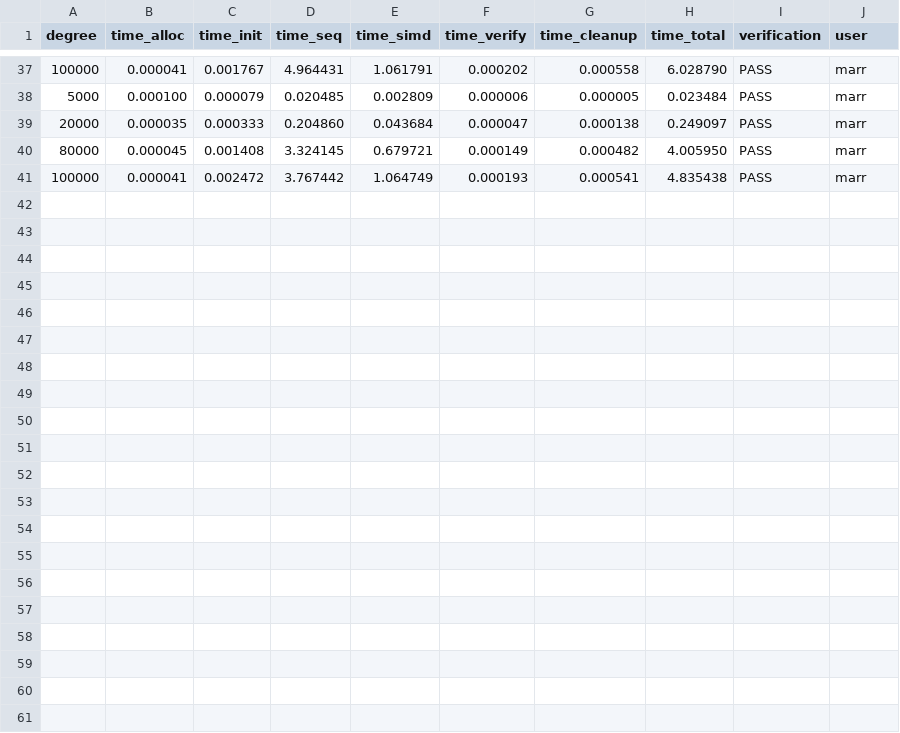
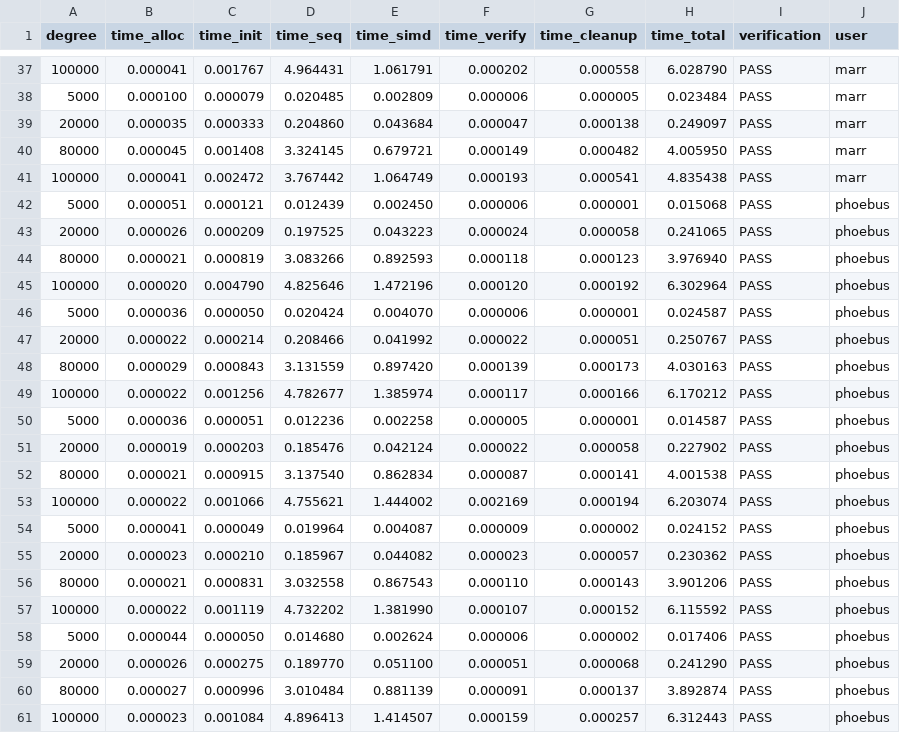
Before and after one commit to marrln/Thread-Experiments, a CSV file: 4_1_polynomial_multiplication/results_4.1.csv, drawn as a sheet; only a part is shown, gaps mark what is left out; the diff names each change by its address in the sheet, - before the commit and + after, or states it on an @@ line.

Commit message:
Results Phoebus

```diff
--- a/4_1_polynomial_multiplication/results_4.1.csv
+++ b/4_1_polynomial_multiplication/results_4.1.csv
+row 42: 5000 | 0.000051 | 0.000121 | 0.012439 | 0.002450 | 0.000006 | 0.000001 | 0.015068 | PASS | phoebus
+row 43: 20000 | 0.000026 | 0.000209 | 0.197525 | 0.043223 | 0.000024 | 0.000058 | 0.241065 | PASS | phoebus
+row 44: 80000 | 0.000021 | 0.000819 | 3.083266 | 0.892593 | 0.000118 | 0.000123 | 3.976940 | PASS | phoebus
+row 45: 100000 | 0.000020 | 0.004790 | 4.825646 | 1.472196 | 0.000120 | 0.000192 | 6.302964 | PASS | phoebus
+row 46: 5000 | 0.000036 | 0.000050 | 0.020424 | 0.004070 | 0.000006 | 0.000001 | 0.024587 | PASS | phoebus
+row 47: 20000 | 0.000022 | 0.000214 | 0.208466 | 0.041992 | 0.000022 | 0.000051 | 0.250767 | PASS | phoebus
+row 48: 80000 | 0.000029 | 0.000843 | 3.131559 | 0.897420 | 0.000139 | 0.000173 | 4.030163 | PASS | phoebus
+row 49: 100000 | 0.000022 | 0.001256 | 4.782677 | 1.385974 | 0.000117 | 0.000166 | 6.170212 | PASS | phoebus
+row 50: 5000 | 0.000036 | 0.000051 | 0.012236 | 0.002258 | 0.000005 | 0.000001 | 0.014587 | PASS | phoebus
+row 51: 20000 | 0.000019 | 0.000203 | 0.185476 | 0.042124 | 0.000022 | 0.000058 | 0.227902 | PASS | phoebus
+row 52: 80000 | 0.000021 | 0.000915 | 3.137540 | 0.862834 | 0.000087 | 0.000141 | 4.001538 | PASS | phoebus
+row 53: 100000 | 0.000022 | 0.001066 | 4.755621 | 1.444002 | 0.002169 | 0.000194 | 6.203074 | PASS | phoebus
+row 54: 5000 | 0.000041 | 0.000049 | 0.019964 | 0.004087 | 0.000009 | 0.000002 | 0.024152 | PASS | phoebus
+row 55: 20000 | 0.000023 | 0.000210 | 0.185967 | 0.044082 | 0.000023 | 0.000057 | 0.230362 | PASS | phoebus
+row 56: 80000 | 0.000021 | 0.000831 | 3.032558 | 0.867543 | 0.000110 | 0.000143 | 3.901206 | PASS | phoebus
+row 57: 100000 | 0.000022 | 0.001119 | 4.732202 | 1.381990 | 0.000107 | 0.000152 | 6.115592 | PASS | phoebus
+row 58: 5000 | 0.000044 | 0.000050 | 0.014680 | 0.002624 | 0.000006 | 0.000002 | 0.017406 | PASS | phoebus
+row 59: 20000 | 0.000026 | 0.000275 | 0.189770 | 0.051100 | 0.000051 | 0.000068 | 0.241290 | PASS | phoebus
+row 60: 80000 | 0.000027 | 0.000996 | 3.010484 | 0.881139 | 0.000091 | 0.000137 | 3.892874 | PASS | phoebus
+row 61: 100000 | 0.000023 | 0.001084 | 4.896413 | 1.414507 | 0.000159 | 0.000257 | 6.312443 | PASS | phoebus
```
